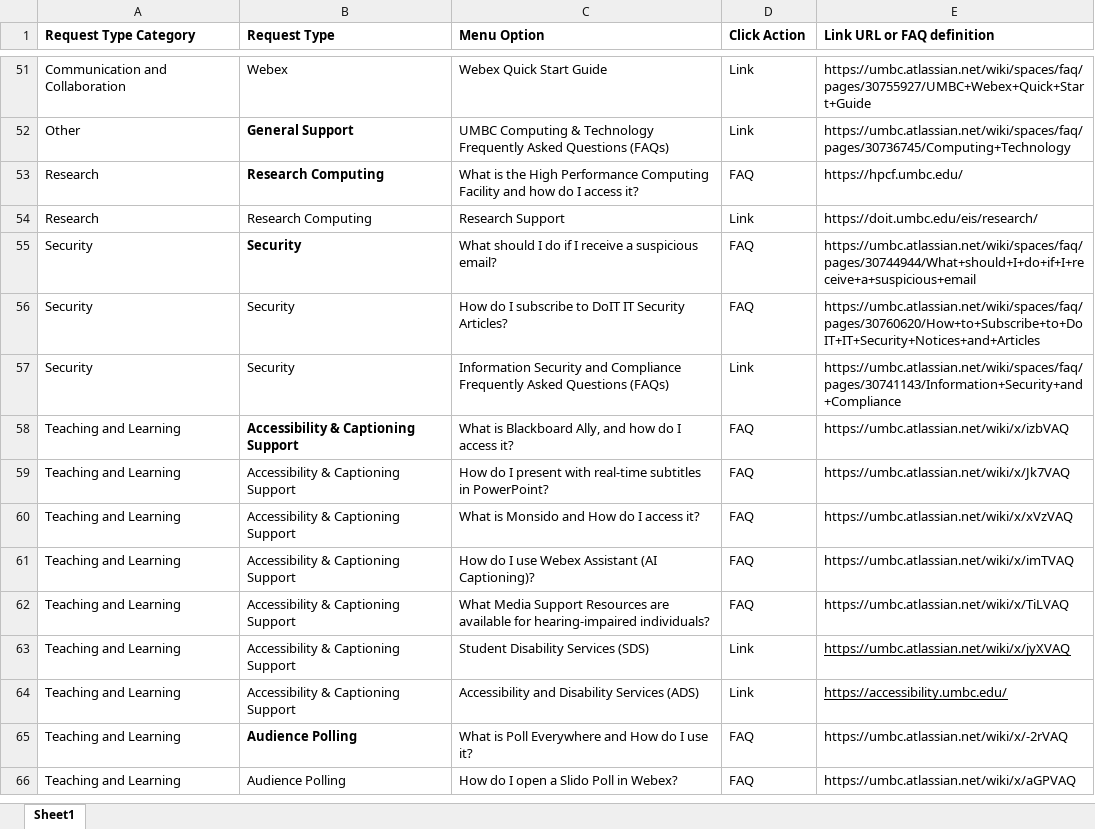
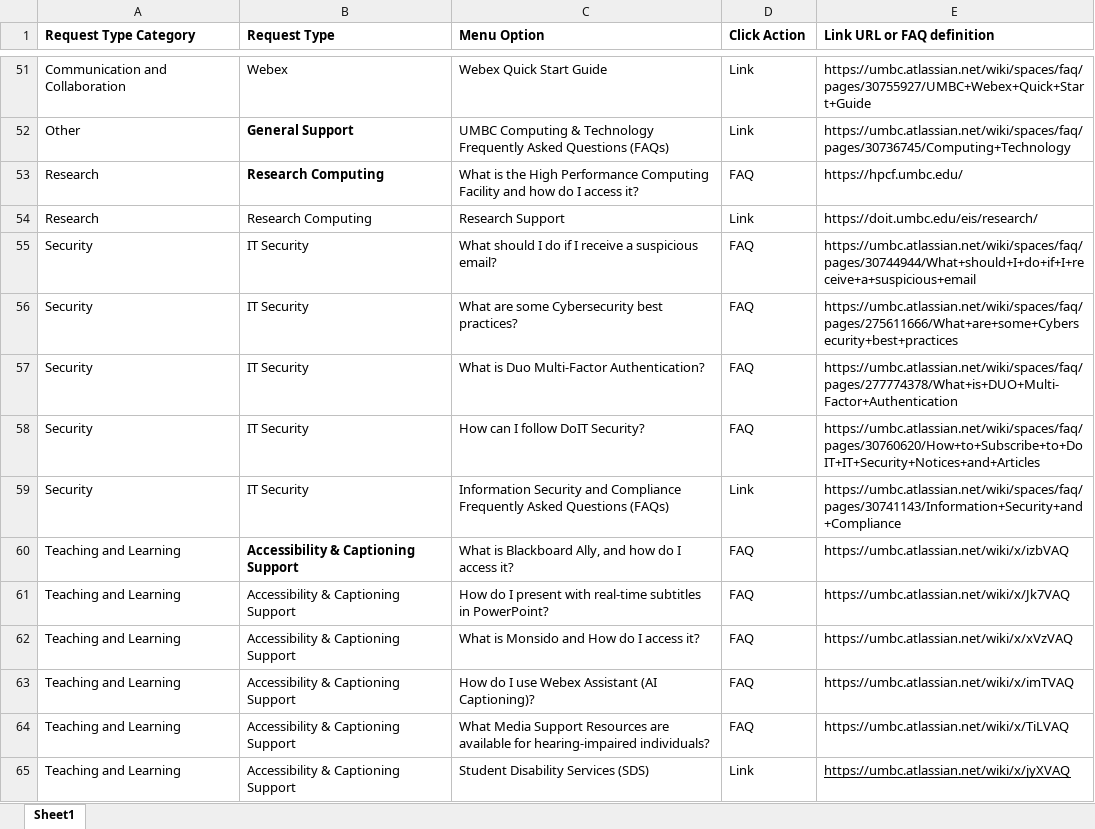
Before and after one commit to oodunsi1/demo-rt-myumbc-help, an Excel workbook: computingTechnology/computingTechnologyConfig/computingTechnology_CategoryInfo.xlsx, sheet Sheet1, drawn as a sheet; only a part is shown, gaps mark what is left out; the shorter side is filled out with more unchanged rows; values as stored, in another font and other column widths than the file's, no borders; addresses are those after the commit; the diff names each change by its address in the sheet, - before the commit and + after, or states it on an @@ line.

Commit message:
Config File Update 5/6/24

```diff
--- a/computingTechnology/computingTechnologyConfig/computingTechnology_CategoryInfo.xlsx (sheet Sheet1)
+++ b/computingTechnology/computingTechnologyConfig/computingTechnology_CategoryInfo.xlsx (sheet Sheet1)
-B55 (Request Type): Security
+B55 (Request Type): IT Security
-B55 bold: on
+B55 bold: off
+row 56: Security | IT Security | What are some Cybersecurity best practices? | FAQ | https://umbc.atlassian.net/wiki/spaces/faq/pages/275611666/What+are+some+Cybersecurity+best+practices
+row 57: Security | IT Security | What is Duo Multi-Factor Authentication? | FAQ | https://umbc.atlassian.net/wiki/spaces/faq/pages/277774378/What+is+DUO+Multi-Factor+Authentication
-B58:B59 (Request Type): Security
+B58:B59 (Request Type): IT Security
-C58 (Menu Option): How do I subscribe to DoIT IT Security Articles?
+C58 (Menu Option): How can I follow DoIT Security?
```
Also changed, not shown: helpUtils/umbchelp_reqtype_config.xlsx, 2 other files.
